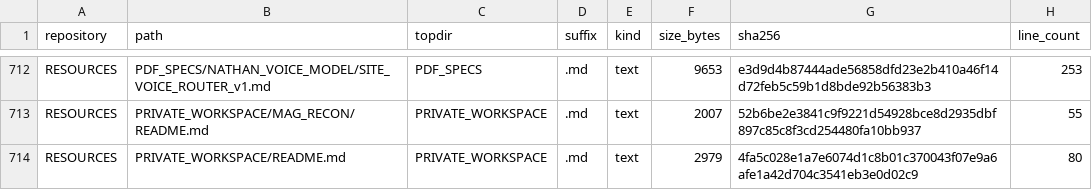
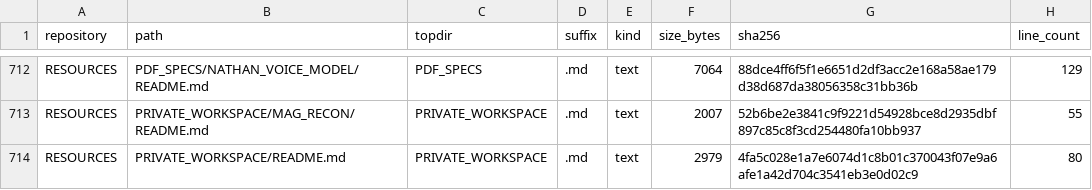
Before and after one commit to Satobloc/HSH_RESOURCES, a CSV file: SOURCE_INVENTORY/SABLE/source_inventory_run/sample.csv, drawn as a sheet; only a part is shown, gaps mark what is left out; the diff covers the shown part only; the diff names each change by its address in the sheet, - before the commit and + after, or states it on an @@ line.

```diff
--- a/SOURCE_INVENTORY/SABLE/source_inventory_run/sample.csv
+++ b/SOURCE_INVENTORY/SABLE/source_inventory_run/sample.csv
-B712 (path): PDF_SPECS/NATHAN_VOICE_MODEL/SITE_VOICE_ROUTER_v1.md
+B712 (path): PDF_SPECS/NATHAN_VOICE_MODEL/README.md
-F712 (size_bytes): 9653
+F712 (size_bytes): 7064
-G712 (sha256): e3d9d4b87444ade56858dfd23e2b410a46f14d72feb5c59b1d8bde92b56383b3
+G712 (sha256): 88dce4ff6f5f1e6651d2df3acc2e168a58ae179d38d687da38056358c31bb36b
-H712 (line_count): 253
+H712 (line_count): 129
```
Also changed, not shown: 2 added rows, 2 removed rows and 30 edited cells elsewhere in this file, 3 other files.
